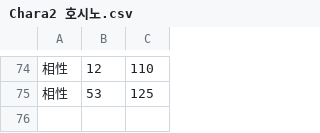
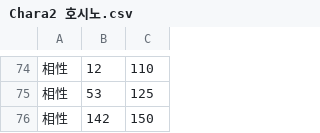
Before and after one commit to DarrnB/eraBAK-, a CSV file: CSV/Chara/Chara2 호시노.csv, drawn as a sheet; only a part is shown, gaps mark what is left out; the diff names each change by its address in the sheet, - before the commit and + after, or states it on an @@ line.

```diff
--- a/CSV/Chara/Chara2 호시노.csv
+++ b/CSV/Chara/Chara2 호시노.csv
+row 76: 相性 | 142 | 150
```
Also changed, not shown: CSV/Chara/Chara3 세리카.csv, CSV/Chara/Chara4 노노미.csv, 12 other files.
